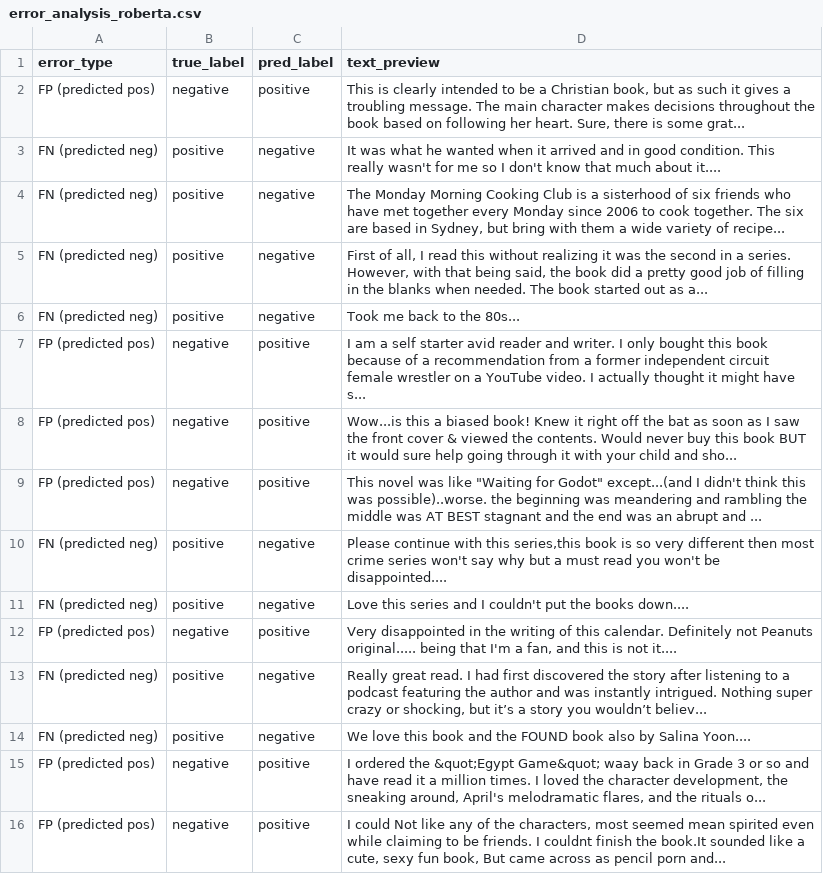
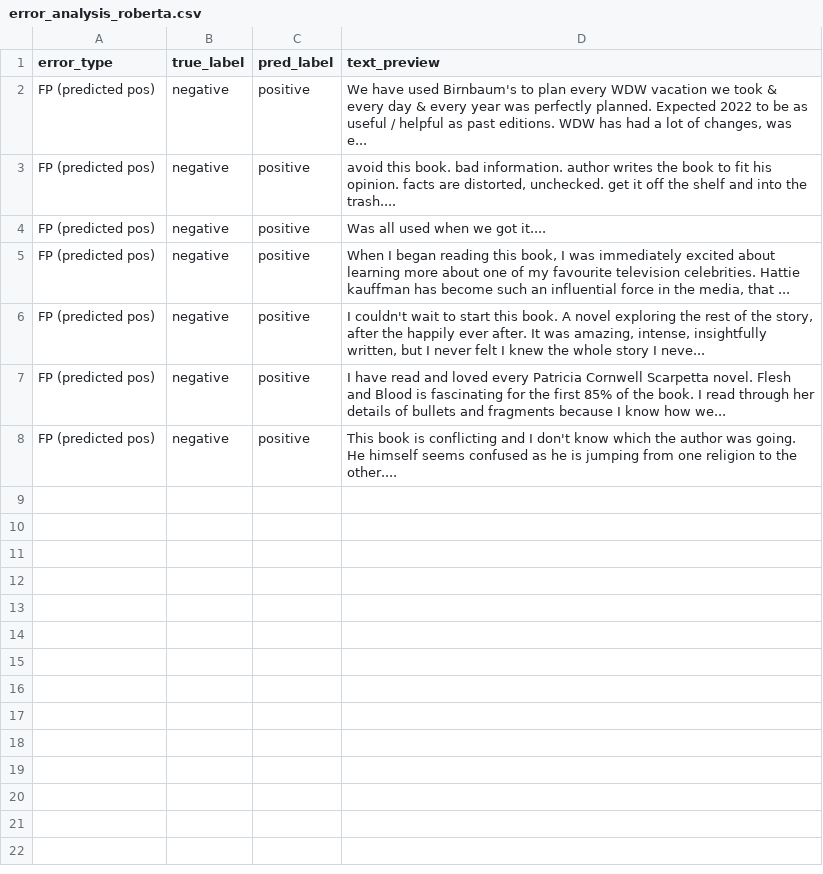
Before and after one commit to merinnnn/cross-category-sentiment-robustness, a CSV file: results/error_analysis_roberta.csv, drawn as a sheet.

```diff
--- a/results/error_analysis_roberta.csv
+++ b/results/error_analysis_roberta.csv
@@ -1,16 +1,8 @@
 error_type,true_label,pred_label,text_preview
-FP (predicted pos),negative,positive,"This is clearly intended to be a Christian book, but as such it gives a troubling message. The main character makes decisions throughout the book based on following her heart. Sure, there is some grat..."
-FN (predicted neg),positive,negative,It was what he wanted when it arrived and in good condition. This really wasn't for me so I don't know that much about it....
-FN (predicted neg),positive,negative,"The Monday Morning Cooking Club is a sisterhood of six friends who have met together every Monday since 2006 to cook together. The six are based in Sydney, but bring with them a wide variety of recipe..."
-FN (predicted neg),positive,negative,"First of all, I read this without realizing it was the second in a series. However, with that being said, the book did a pretty good job of filling in the blanks when needed. The book started out as a..."
-FN (predicted neg),positive,negative,Took me back to the 80s...
-FP (predicted pos),negative,positive,I am a self starter avid reader and writer. I only bought this book because of a recommendation from a former independent circuit female wrestler on a YouTube video. I actually thought it might have s...
-FP (predicted pos),negative,positive,Wow...is this a biased book! Knew it right off the bat as soon as I saw the front cover & viewed the contents. Would never buy this book BUT it would sure help going through it with your child and sho...
-FP (predicted pos),negative,positive,"This novel was like ""Waiting for Godot"" except...(and I didn't think this was possible)..worse. the beginning was meandering and rambling the middle was AT BEST stagnant and the end was an abrupt and ..."
-FN (predicted neg),positive,negative,"Please continue with this series,this book is so very different then most crime series won't say why but a must read you won't be disappointed...."
-FN (predicted neg),positive,negative,Love this series and I couldn't put the books down....
-FP (predicted pos),negative,positive,"Very disappointed in the writing of this calendar.  Definitely not Peanuts original..... being that I'm a fan, and this is not it...."
-FN (predicted neg),positive,negative,"Really great read. I had first discovered the story after listening to a podcast featuring the author and was instantly intrigued. Nothing super crazy or shocking, but it’s a story you wouldn’t believ..."
-FN (predicted neg),positive,negative,We love this book and the FOUND book also by Salina Yoon....
-FP (predicted pos),negative,positive,"I ordered the &quot;Egypt Game&quot; waay back in Grade 3 or so and have read it a million times. I loved the character development, the sneaking around, April's melodramatic flares, and the rituals o..."
-FP (predicted pos),negative,positive,"I could Not like any of the characters, most seemed mean spirited even while claiming to be friends. I couldnt finish the book.It sounded like a cute, sexy fun book, But came across as pencil porn and..."
+FP (predicted pos),negative,positive,"We have used Birnbaum's to plan every WDW vacation we took & every day & every year was perfectly planned. Expected 2022 to be as useful / helpful as past editions. WDW has had a lot of changes, was e..."
+FP (predicted pos),negative,positive,"avoid this book.  bad information.  author writes the book to  fit his opinion.  facts are distorted, unchecked.  get it off  the shelf and into the trash...."
+FP (predicted pos),negative,positive,Was all used when we got it....
+FP (predicted pos),negative,positive,"When I began reading this book, I was immediately excited about learning more about one of my favourite television celebrities. Hattie kauffman has become such an influential force in the media, that ..."
+FP (predicted pos),negative,positive,"I couldn't wait to start this book. A novel exploring the rest of the story, after the happily ever after. It was amazing, intense, insightfully written, but I never felt I knew the whole story I neve..."
+FP (predicted pos),negative,positive,I have read and loved every Patricia Cornwell Scarpetta novel.  Flesh and Blood is fascinating for the first 85% of the book.  I read through her details of bullets and fragments because I know how we...
+FP (predicted pos),negative,positive,This book is conflicting and I don't know which the author was going. He himself seems confused as he is jumping from one religion to the other....
```
Also changed, not shown: results/distilbert_transfer_matrix.csv, results/error_analysis_distilbert.csv, 38 other files.
